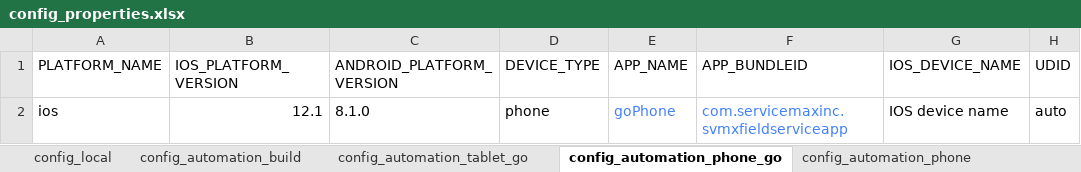
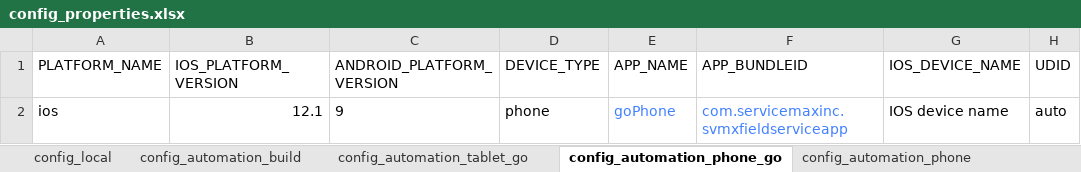
Before and after one commit to svmx-amresh-kumar/SVMX_Catalyst, an Excel workbook: fsaautomation/resources/config_properties.xlsx, sheet config_automation_phone_go, drawn as a sheet; only a part is shown; values as stored, in another font and other column widths than the file's, no borders; the diff names each change by its address in the sheet, - before the commit and + after, or states it on an @@ line.

Commit message:
Update config_properties.xlsx

```diff
--- a/fsaautomation/resources/config_properties.xlsx (sheet config_automation_phone_go)
+++ b/fsaautomation/resources/config_properties.xlsx (sheet config_automation_phone_go)
-C2 (ANDROID_PLATFORM_VERSION): 8.1.0
+C2 (ANDROID_PLATFORM_VERSION): 9
```
Also changed, not shown: sheet config_automation_tablet_go, sheet config_automation_phone, sheet config_automation_build.
